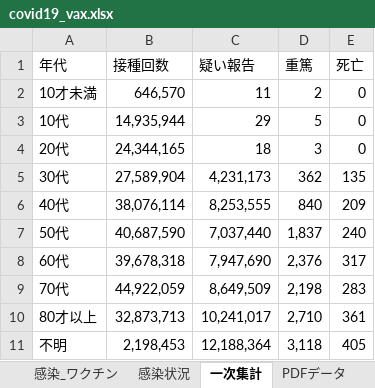
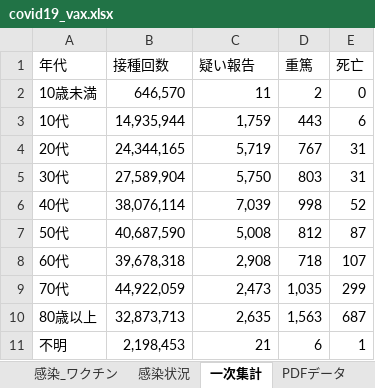
Before and after one commit to nagae/CoVid-19, an Excel workbook: data/covid19_vax.xlsx, sheet 一次集計, drawn as a sheet; values as stored, in another font and other column widths than the file's, no borders; removed rows and columns are numbered as before the commit, all else as after; the diff names each change by its address in the sheet, - before the commit and + after, or states it on an @@ line.

```diff
--- a/data/covid19_vax.xlsx (sheet 一次集計)
+++ b/data/covid19_vax.xlsx (sheet 一次集計)
-A2 (年代): 10才未満
+A2 (年代): 10歳未満
-C3 (疑い報告): 29
+C3 (疑い報告): 1,759
-D3 (重篤): 5
+D3 (重篤): 443
-E3 (死亡): 0
+E3 (死亡): 6
-C4 (疑い報告): 18
+C4 (疑い報告): 5,719
-D4 (重篤): 3
+D4 (重篤): 767
-E4 (死亡): 0
+E4 (死亡): 31
-C5 (疑い報告): 4,231,173
+C5 (疑い報告): 5,750
-D5 (重篤): 362
+D5 (重篤): 803
-E5 (死亡): 135
+E5 (死亡): 31
-C6 (疑い報告): 8,253,555
+C6 (疑い報告): 7,039
-D6 (重篤): 840
+D6 (重篤): 998
-E6 (死亡): 209
+E6 (死亡): 52
-C7 (疑い報告): 7,037,440
+C7 (疑い報告): 5,008
-D7 (重篤): 1,837
+D7 (重篤): 812
-E7 (死亡): 240
+E7 (死亡): 87
-C8 (疑い報告): 7,947,690
+C8 (疑い報告): 2,908
-D8 (重篤): 2,376
+D8 (重篤): 718
-E8 (死亡): 317
+E8 (死亡): 107
-C9 (疑い報告): 8,649,509
+C9 (疑い報告): 2,473
-D9 (重篤): 2,198
+D9 (重篤): 1,035
-E9 (死亡): 283
+E9 (死亡): 299
-row 10: 80才以上 | 32,873,713 | 10,241,017 | 2,710 | 361
+row 10: 80歳以上 | 32,873,713 | 2,635 | 1,563 | 687
-C11 (疑い報告): 12,188,364
+C11 (疑い報告): 21
-D11 (重篤): 3,118
+D11 (重篤): 6
-E11 (死亡): 405
+E11 (死亡): 1
```
Also changed, not shown: sheet 感染状況, sheet 感染_ワクチン, sheet PDFデータ, formulas that keep their value, 2 other files.
